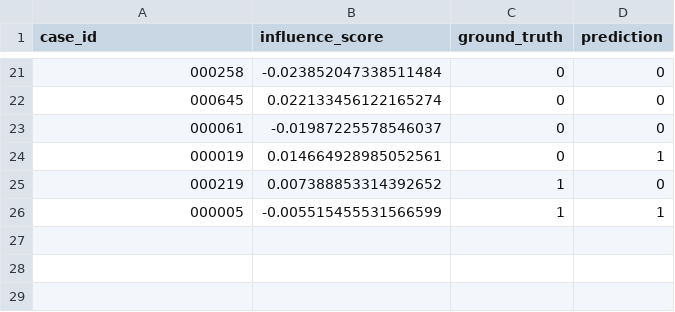
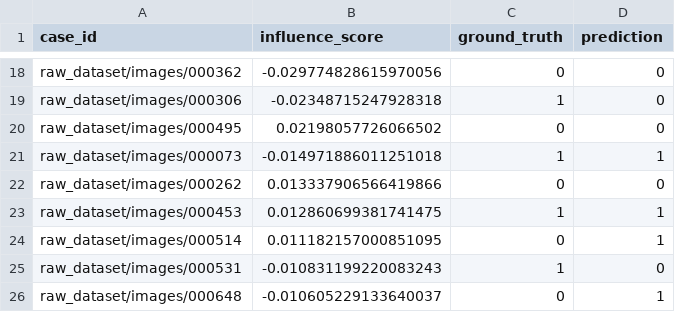
Before and after one commit to msc-ai-lab/thesis-project, a CSV file: results/xai_output/user_sample1_influence_function.csv, drawn as a sheet; only a part is shown, gaps mark what is left out; the diff covers the shown part only.

```diff
--- a/results/xai_output/user_sample1_influence_function.csv
+++ b/results/xai_output/user_sample1_influence_function.csv
@@ -21,6 +18,9 @@ case_id,influence_score,ground_truth,prediction
-000258,-0.023852047338511484,0,0
-000645,0.022133456122165274,0,0
-000061,-0.01987225578546037,0,0
-000019,0.014664928985052561,0,1
-000219,0.007388853314392652,1,0
-000005,-0.005515455531566599,1,1
+raw_dataset/images/000362,-0.029774828615970056,0,0
+raw_dataset/images/000306,-0.02348715247928318,1,0
+raw_dataset/images/000495,0.02198057726066502,0,0
+raw_dataset/images/000073,-0.014971886011251018,1,1
+raw_dataset/images/000262,0.013337906566419866,0,0
+raw_dataset/images/000453,0.012860699381741475,1,1
+raw_dataset/images/000514,0.011182157000851095,0,1
+raw_dataset/images/000531,-0.010831199220083243,1,0
+raw_dataset/images/000648,-0.010605229133640037,0,1
```
Also changed, not shown: 5 added rows, 8 removed rows and 22 edited cells elsewhere in this file, 29 other files.
